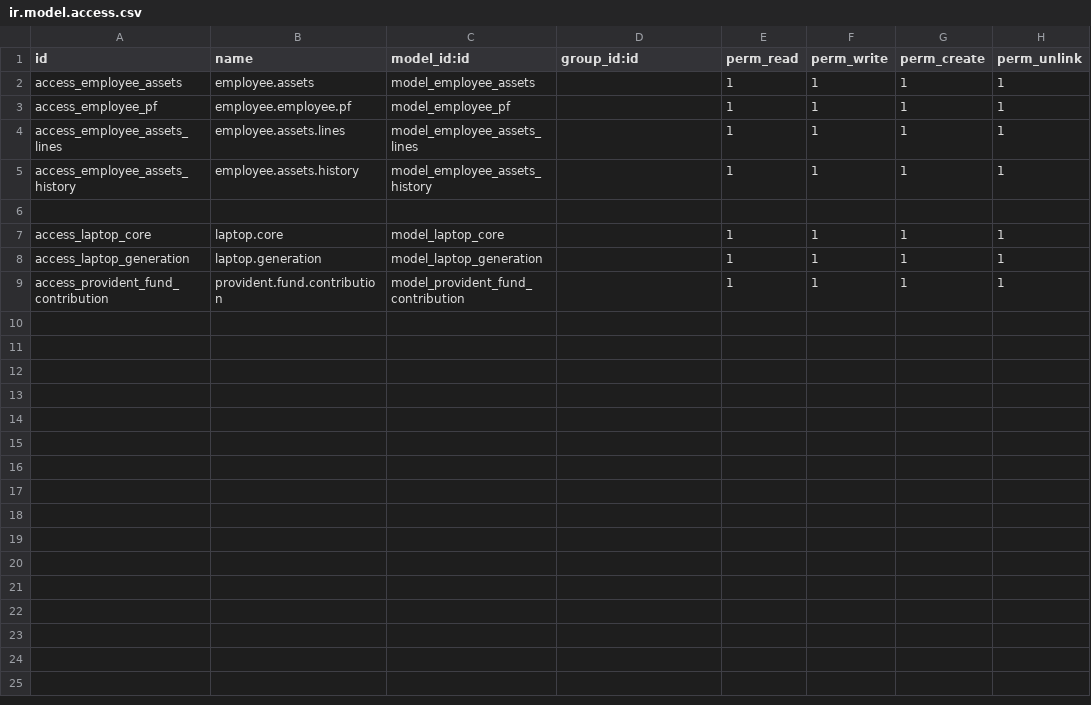
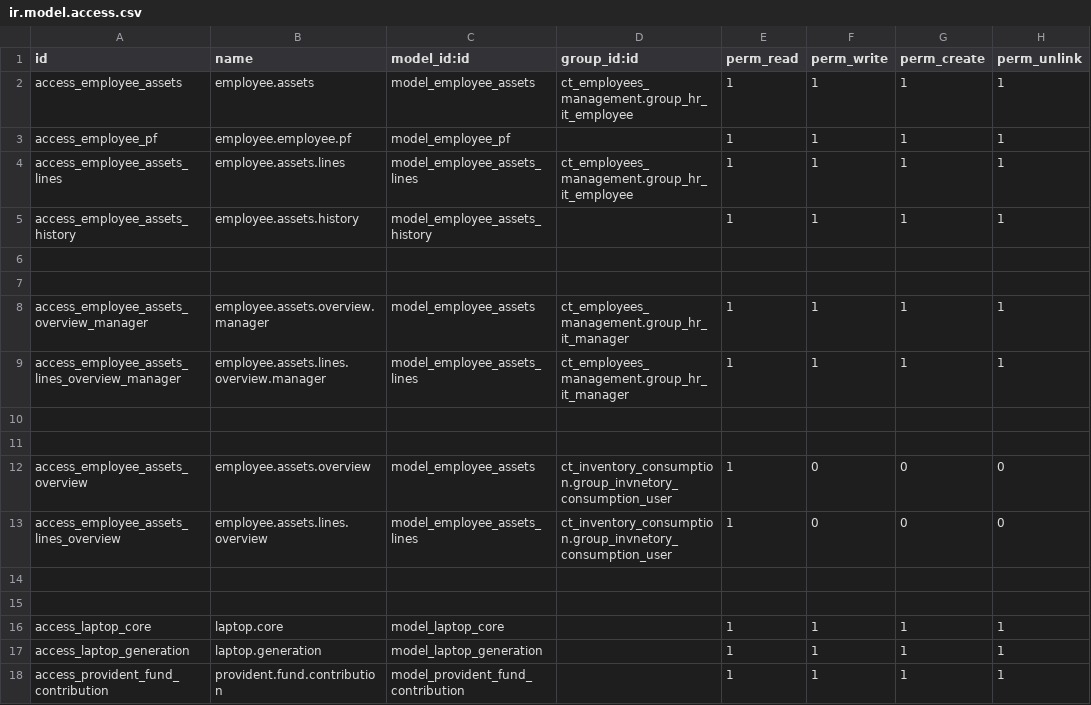
Before and after one commit to BaqirMalik/warehouse_management, a CSV file: ct_employees_management/security/ir.model.access.csv, drawn as a sheet.

Commit message:
Modify Access Rights for Billing

```diff
--- a/ct_employees_management/security/ir.model.access.csv
+++ b/ct_employees_management/security/ir.model.access.csv
@@ -1,6 +1,15 @@
 id,name,model_id:id,group_id:id,perm_read,perm_write,perm_create,perm_unlink
-access_employee_assets,employee.assets,model_employee_assets,,1,1,1,1
+access_employee_assets,employee.assets,model_employee_assets,ct_employees_management.group_hr_it_employee,1,1,1,1
 access_employee_pf,employee.employee.pf,model_employee_pf,,1,1,1,1
-access_employee_assets_lines,employee.assets.lines,model_employee_assets_lines,,1,1,1,1
+access_employee_assets_lines,employee.assets.lines,model_employee_assets_lines,ct_employees_management.group_hr_it_employee,1,1,1,1
 access_employee_assets_history,employee.assets.history,model_employee_assets_history,,1,1,1,1
+
+
+access_employee_assets_overview_manager,employee.assets.overview.manager,model_employee_assets,ct_employees_management.group_hr_it_manager,1,1,1,1
+access_employee_assets_lines_overview_manager,employee.assets.lines.overview.manager,model_employee_assets_lines,ct_employees_management.group_hr_it_manager,1,1,1,1
+
+
+access_employee_assets_overview,employee.assets.overview,model_employee_assets,ct_inventory_consumption.group_invnetory_consumption_user,1,0,0,0
+access_employee_assets_lines_overview,employee.assets.lines.overview,model_employee_assets_lines,ct_inventory_consumption.group_invnetory_consumption_user,1,0,0,0
+
 
```
Also changed, not shown: 2 other files.
